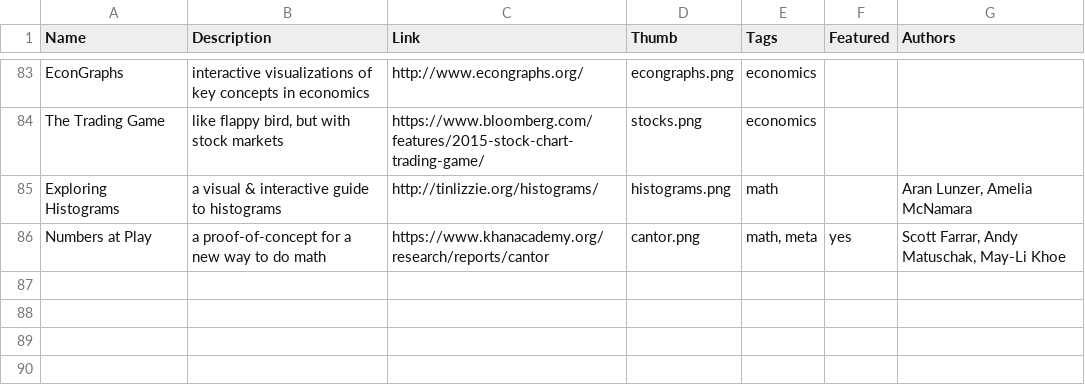
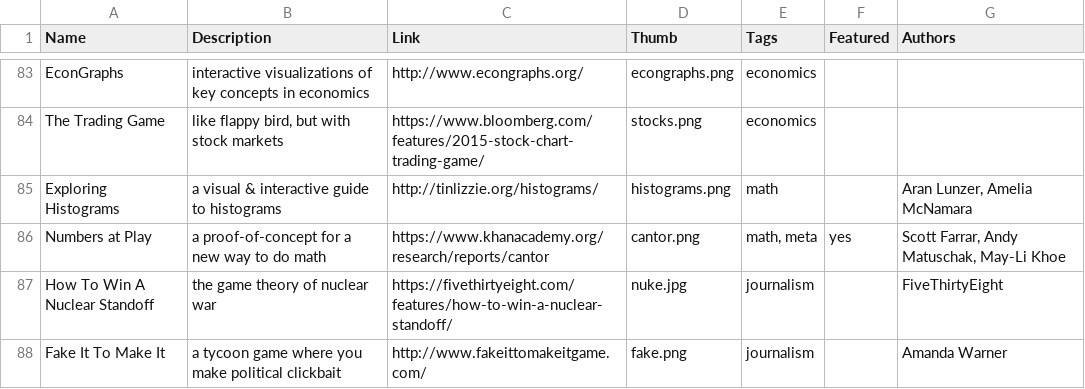
Before and after one commit to explorableexplanations/explorableexplanations.github.io, a CSV file: -data/explorables.csv, drawn as a sheet; only a part is shown, gaps mark what is left out.

```diff
--- a/-data/explorables.csv
+++ b/-data/explorables.csv
@@ -86 +86,3 @@
 "Numbers at Play","a proof-of-concept for a new way to do math","https://www.khanacademy.org/research/reports/cantor","cantor.png","math, meta","yes","Scott Farrar, Andy Matuschak, May-Li Khoe"
+"How To Win A Nuclear Standoff","the game theory of nuclear war","https://fivethirtyeight.com/features/how-to-win-a-nuclear-standoff/","nuke.jpg","journalism","","FiveThirtyEight"
+"Fake It To Make It","a tycoon game where you make political clickbait","http://www.fakeittomakeitgame.com/","fake.png","journalism","","Amanda Warner"
```
Also changed, not shown: 2 other files.
